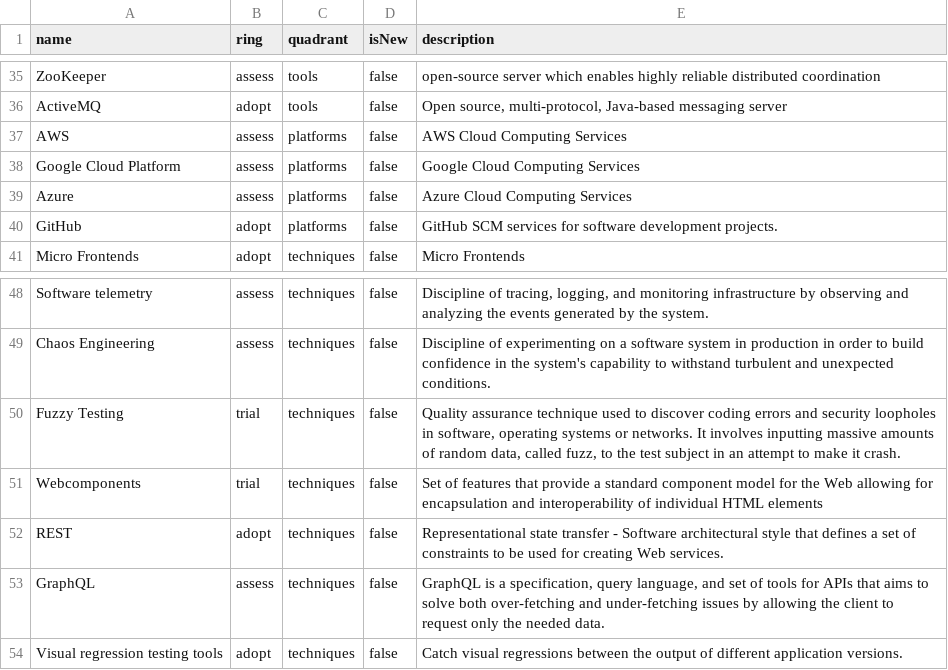
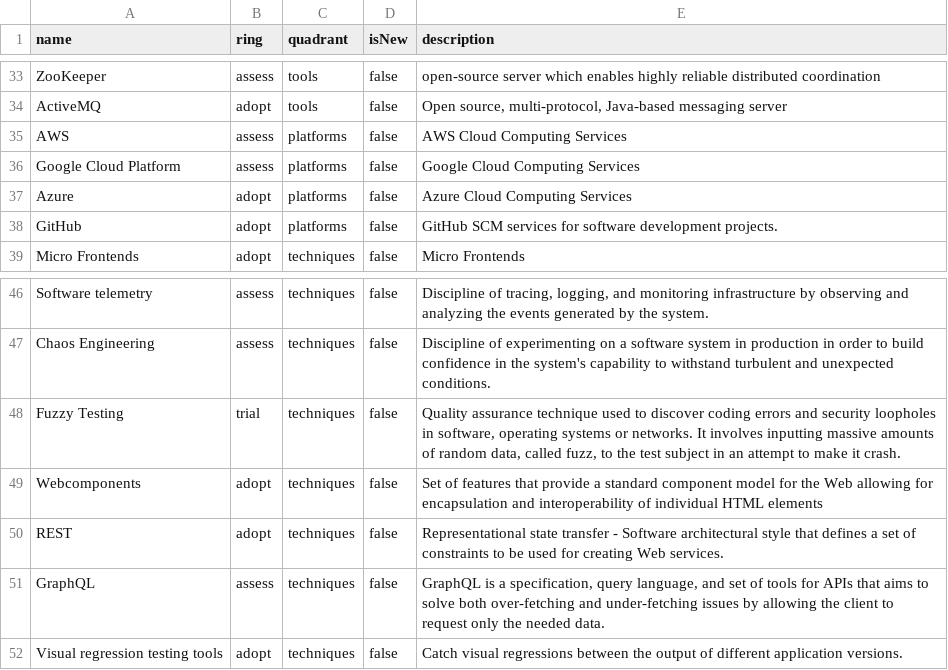
Before and after one commit to levigo/tech-radar, a CSV file: radar.csv, drawn as a sheet; only a part is shown, gaps mark what is left out; the diff covers the shown part only.

```diff
--- a/radar.csv
+++ b/radar.csv
@@ -38,3 +36,3 @@ AWS,assess,platforms,false,"AWS Cloud Computing Services"
 Google Cloud Platform,assess,platforms,false,"Google Cloud Computing Services"
-Azure,assess,platforms,false,"Azure Cloud Computing Services"
+Azure,adopt,platforms,false,"Azure Cloud Computing Services"
 GitHub,adopt,platforms,false,"GitHub SCM services for software development projects."
@@ -50,3 +48,3 @@ Chaos Engineering,assess,techniques,false,"Discipline of experimenting on a soft
 Fuzzy Testing,trial,techniques,false,"Quality assurance technique used to discover coding errors and security loopholes in software, operating systems or networks. It involves inputting massive amounts of random data, called fuzz, to the test subject in an attempt to make it crash."
-Webcomponents,trial,techniques,false,"Set of features that provide a standard component model for the Web allowing for encapsulation and interoperability of individual HTML elements"
+Webcomponents,adopt,techniques,false,"Set of features that provide a standard component model for the Web allowing for encapsulation and interoperability of individual HTML elements"
 REST,adopt,techniques,false,"Representational state transfer - Software architectural style that defines a set of constraints to be used for creating Web services."
```
Also changed, not shown: 3 removed rows and 6 edited cells elsewhere in this file.
